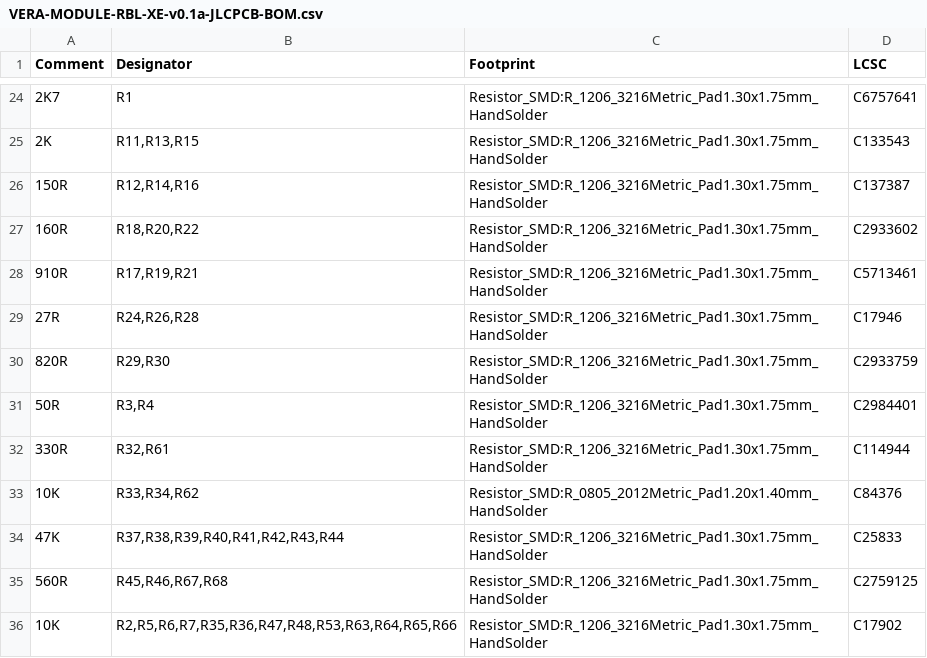
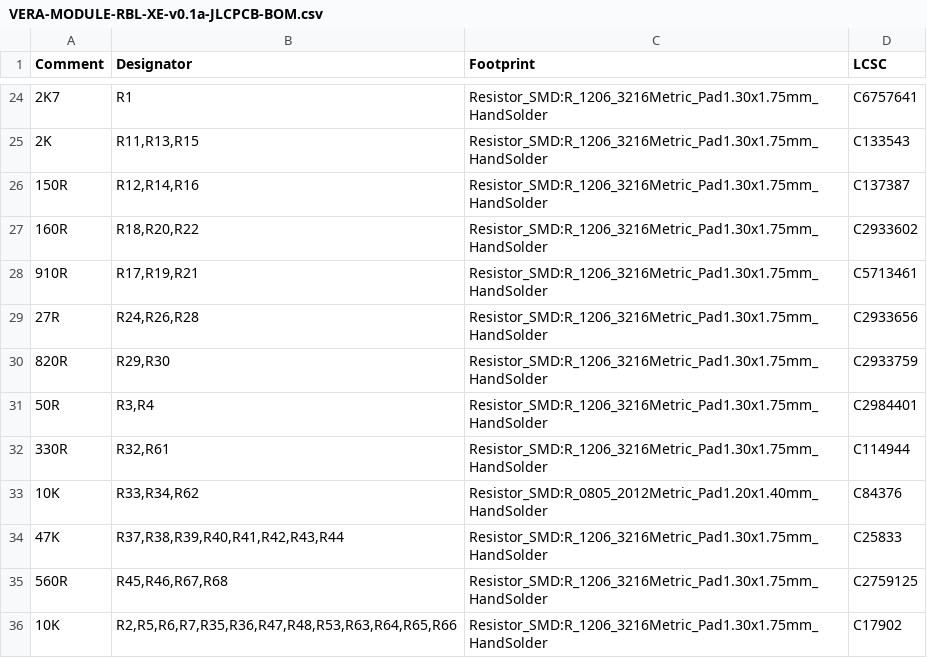
Before and after one commit to gianlucarenzi/Vera-Module-RBL-XE, a CSV file: VERA-MODULE-RBL-XE-v0.1a-JLCPCB-BOM.csv, drawn as a sheet; only a part is shown, gaps mark what is left out; the diff names each change by its address in the sheet, - before the commit and + after, or states it on an @@ line.

Commit message:
Changed LCSC code for 27R

```diff
--- a/VERA-MODULE-RBL-XE-v0.1a-JLCPCB-BOM.csv
+++ b/VERA-MODULE-RBL-XE-v0.1a-JLCPCB-BOM.csv
-D29 (LCSC): C17946
+D29 (LCSC): C2933656
```
Also changed, not shown: VERA-MODULE-RBL.csv.
